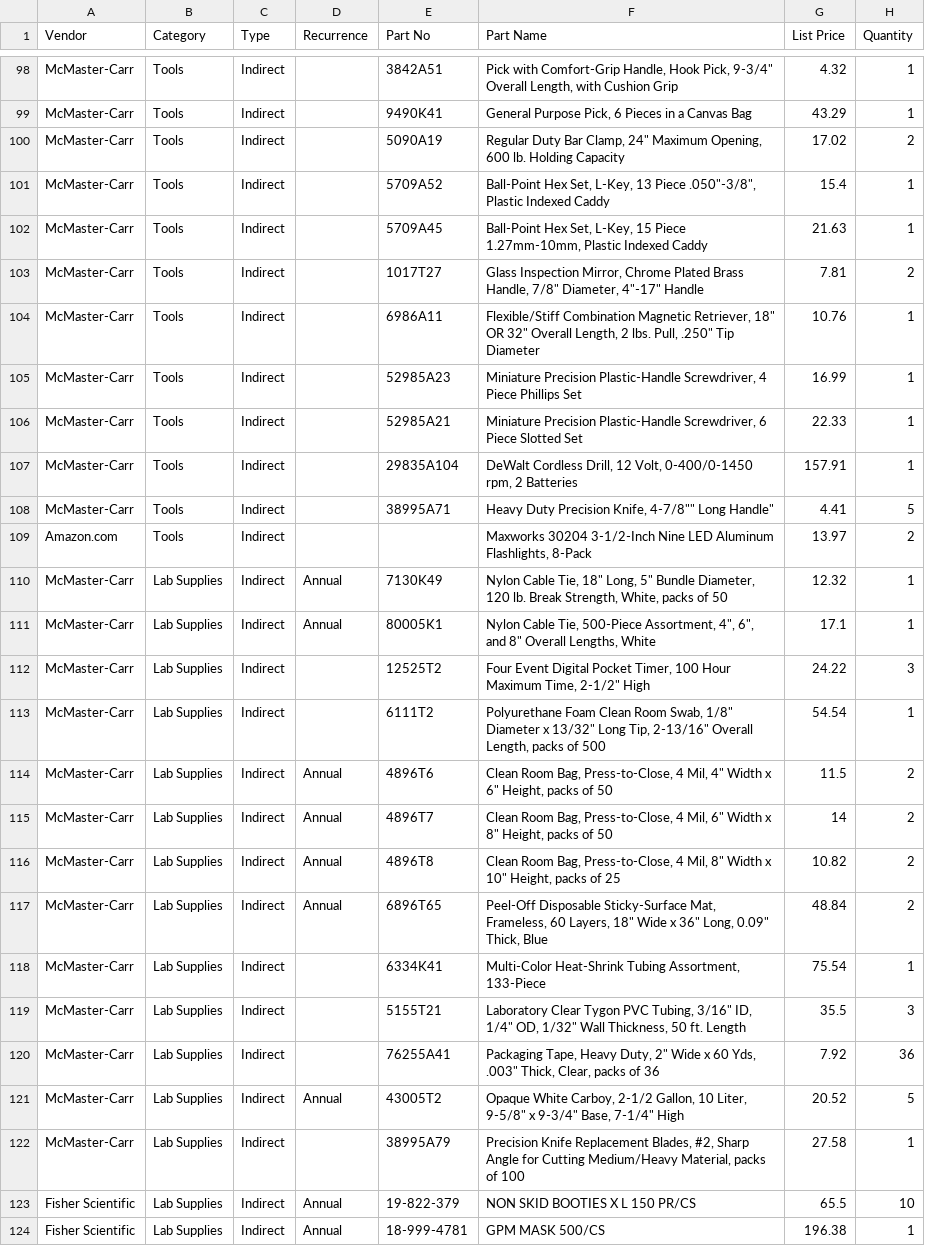
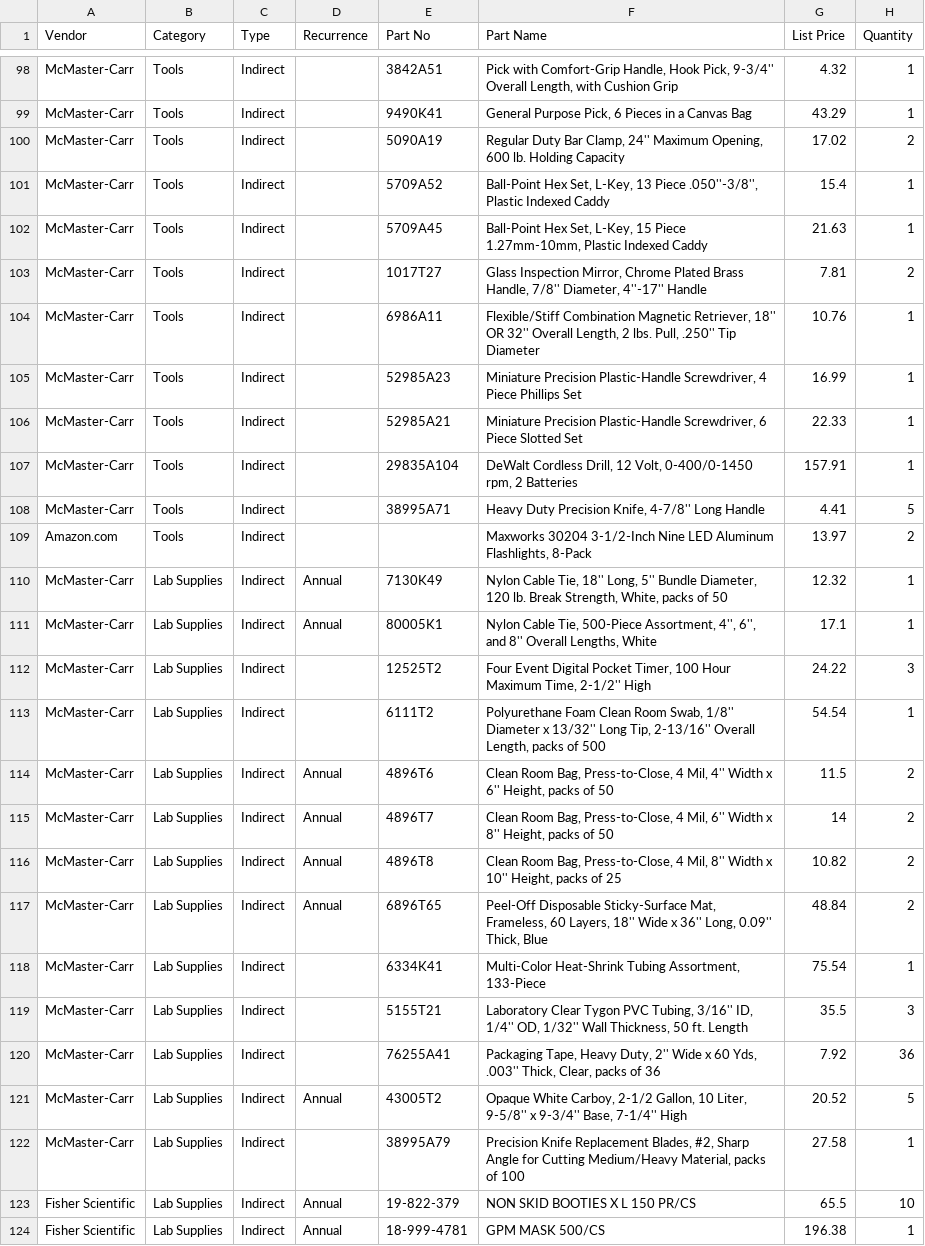
Before and after one commit to jrsmith3/lab_kit, a CSV file: items.csv, drawn as a sheet; only a part is shown, gaps mark what is left out; the diff covers the shown part only; the diff names each change by its address in the sheet, - before the commit and + after, or states it on an @@ line.

```diff
--- a/items.csv
+++ b/items.csv
-F98 (Part Name): …Hook Pick, 9-3/4" Overall Length,…
+F98 (Part Name): …Hook Pick, 9-3/4'' Overall Length,…
-F100 (Part Name): …Bar Clamp, 24" Maximum Opening,…
+F100 (Part Name): …Bar Clamp, 24'' Maximum Opening,…
-F101 (Part Name): …13 Piece .050"-3/8", Plastic Indexed…
+F101 (Part Name): …13 Piece .050''-3/8'', Plastic Indexed…
-F103 (Part Name): …Brass Handle, 7/8" Diameter, 4"-17" Handle
+F103 (Part Name): …Brass Handle, 7/8'' Diameter, 4''-17'' Handle
-F104 (Part Name): …Magnetic Retriever, 18" OR 32" Overall Length, 2 lbs. Pull, .250" Tip Diameter
+F104 (Part Name): …Magnetic Retriever, 18'' OR 32'' Overall Length, 2 lbs. Pull, .250'' Tip Diameter
-F108 (Part Name): …Precision Knife, 4-7/8"" Long Handle"
+F108 (Part Name): …Precision Knife, 4-7/8'' Long Handle
-F110 (Part Name): …Cable Tie, 18" Long, 5" Bundle Diameter,…
+F110 (Part Name): …Cable Tie, 18'' Long, 5'' Bundle Diameter,…
-F111 (Part Name): …500-Piece Assortment, 4", 6", and 8" Overall Lengths,…
+F111 (Part Name): …500-Piece Assortment, 4'', 6'', and 8'' Overall Lengths,…
-F112 (Part Name): …Maximum Time, 2-1/2" High
+F112 (Part Name): …Maximum Time, 2-1/2'' High
-F113 (Part Name): …Room Swab, 1/8" Diameter x 13/32" Long Tip, 2-13/16" Overall Length,…
+F113 (Part Name): …Room Swab, 1/8'' Diameter x 13/32'' Long Tip, 2-13/16'' Overall Length,…
-F114 (Part Name): …4 Mil, 4" Width x 6" Height, packs…
+F114 (Part Name): …4 Mil, 4'' Width x 6'' Height, packs…
-F115 (Part Name): …4 Mil, 6" Width x 8" Height, packs…
+F115 (Part Name): …4 Mil, 6'' Width x 8'' Height, packs…
-F116 (Part Name): …4 Mil, 8" Width x 10" Height, packs…
+F116 (Part Name): …4 Mil, 8'' Width x 10'' Height, packs…
-F117 (Part Name): …60 Layers, 18" Wide x 36" Long, 0.09" Thick, Blue
+F117 (Part Name): …60 Layers, 18'' Wide x 36'' Long, 0.09'' Thick, Blue
-F119 (Part Name): …PVC Tubing, 3/16" ID, 1/4" OD, 1/32" Wall Thickness,…
+F119 (Part Name): …PVC Tubing, 3/16'' ID, 1/4'' OD, 1/32'' Wall Thickness,…
-F120 (Part Name): …Heavy Duty, 2" Wide x 60 Yds, .003" Thick, Clear,…
+F120 (Part Name): …Heavy Duty, 2'' Wide x 60 Yds, .003'' Thick, Clear,…
-F121 (Part Name): …10 Liter, 9-5/8" x 9-3/4" Base, 7-1/4" High
+F121 (Part Name): …10 Liter, 9-5/8'' x 9-3/4'' Base, 7-1/4'' High
```
Also changed, not shown: 71 edited cells elsewhere in this file.
